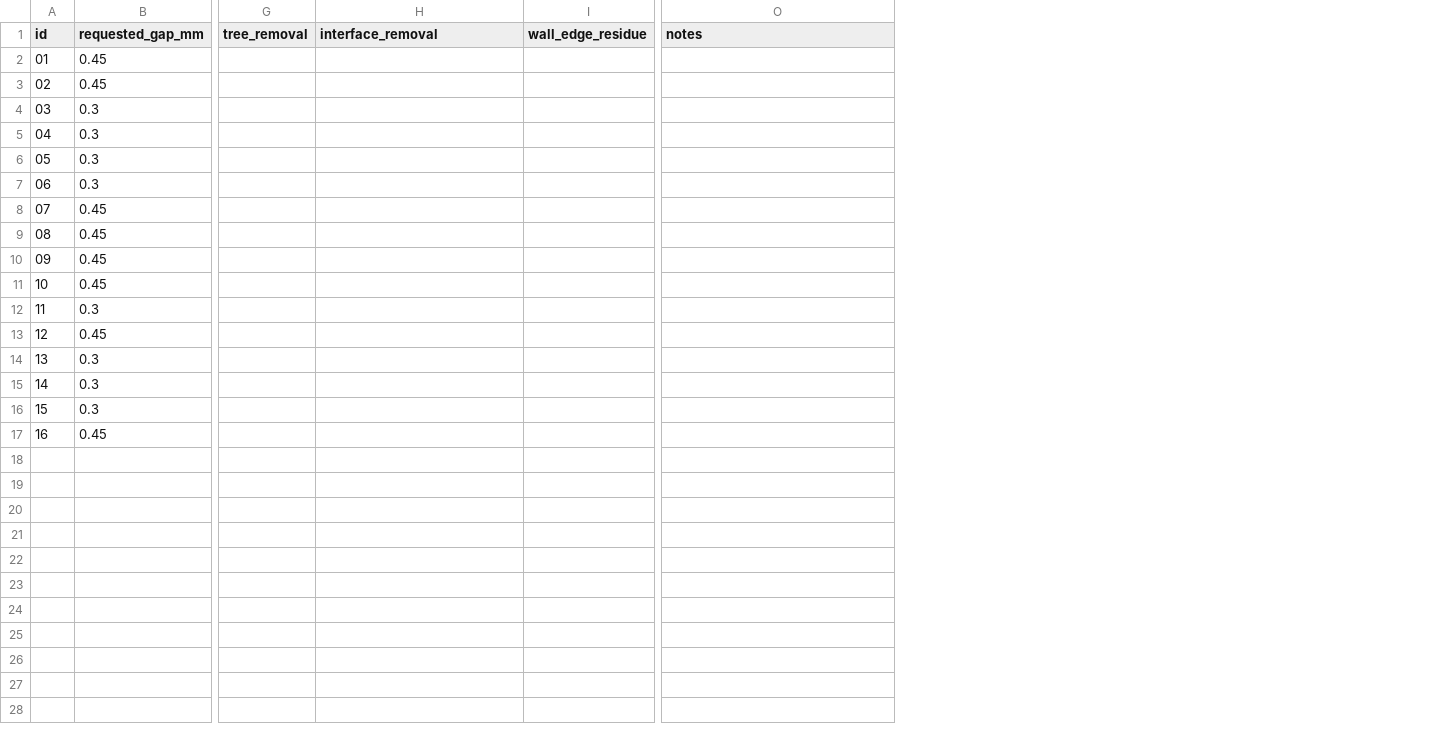
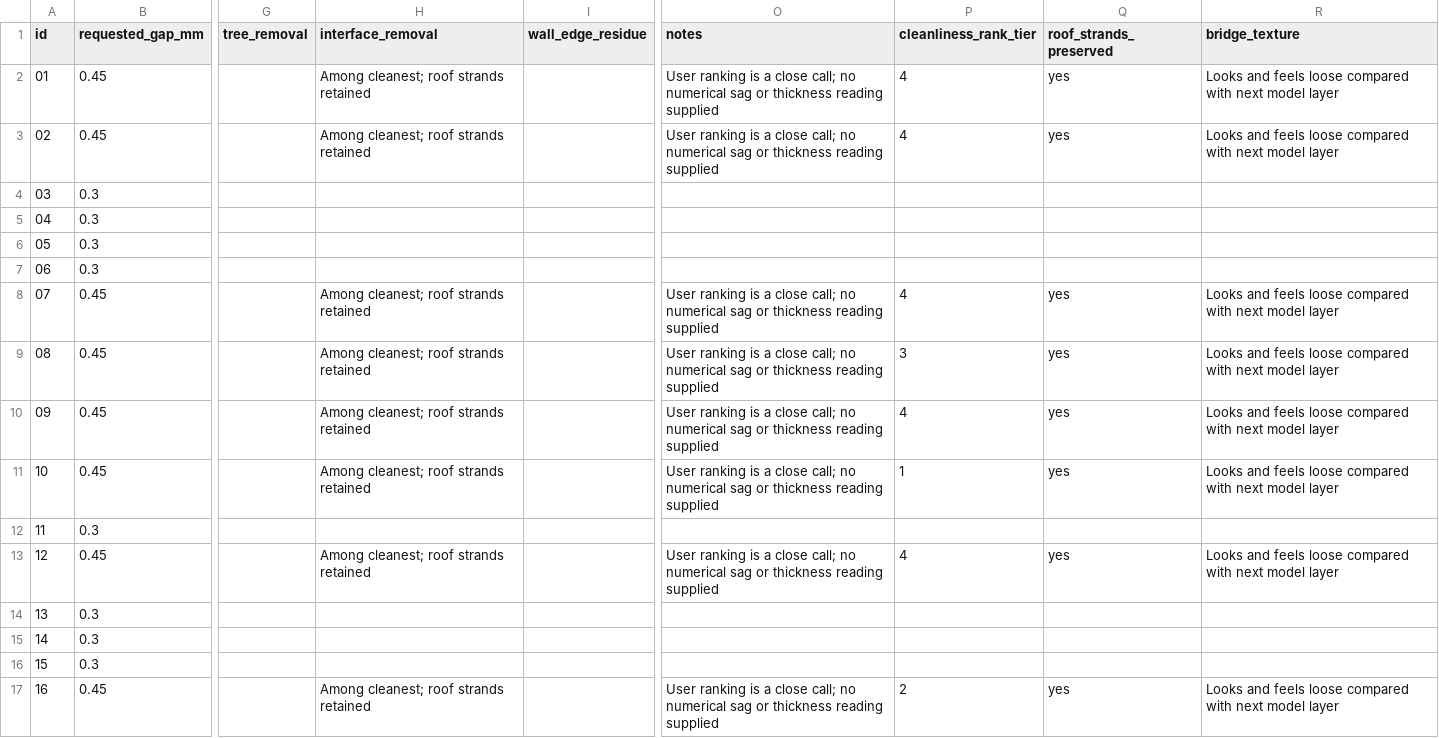
Before and after one commit to derekbreden/homesodamachine, a CSV file: hardware/print-tests/petgf-interface-edges/observations.csv, drawn as a sheet; only a part is shown, gaps mark what is left out; the diff names each change by its address in the sheet, - before the commit and + after, or states it on an @@ line.

```diff
--- a/hardware/print-tests/petgf-interface-edges/observations.csv
+++ b/hardware/print-tests/petgf-interface-edges/observations.csv
+column P (cleanliness_rank_tier), rows 2-17: 4 | 4 |  |  |  |  | 4 | 3 | 4 | 1 |  | 4 |  |  |  | 2
+column Q (roof_strands_preserved), rows 2-17: yes | yes |  |  |  |  | yes | yes | yes | yes |  | yes |  |  |  | yes
+column R (bridge_texture), rows 2-17: Looks and feels loose compared with next model layer | Looks and feels loose compared with next model layer |  |  |  |  | Looks and feels loose compared with next model layer | Looks and feels loose compared with next model layer | Looks and feels loose compared with next model layer | Looks and feels loose compared with next model layer |  | Looks and feels loose compared with next model layer |  |  |  | Looks and feels loose compared with next model layer
-H2:H3 (interface_removal): (empty)
+H2:H3 (interface_removal): Among cleanest; roof strands retained
-O2:O3 (notes): (empty)
+O2:O3 (notes): User ranking is a close call; no numerical sag or thickness reading supplied
-H8:H11 (interface_removal): (empty)
+H8:H11 (interface_removal): Among cleanest; roof strands retained
-O8:O11 (notes): (empty)
+O8:O11 (notes): User ranking is a close call; no numerical sag or thickness reading supplied
-H13 (interface_removal): (empty)
+H13 (interface_removal): Among cleanest; roof strands retained
-O13 (notes): (empty)
+O13 (notes): User ranking is a close call; no numerical sag or thickness reading supplied
-H17 (interface_removal): (empty)
+H17 (interface_removal): Among cleanest; roof strands retained
-O17 (notes): (empty)
+O17 (notes): User ranking is a close call; no numerical sag or thickness reading supplied
```
Also changed, not shown: 3 other files.
